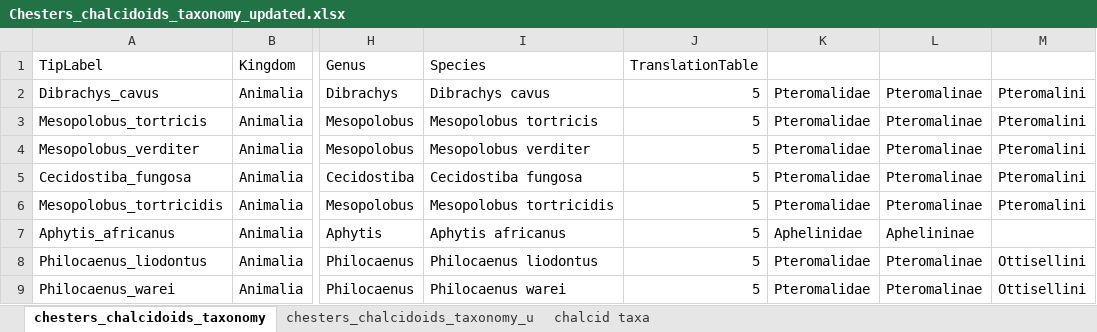
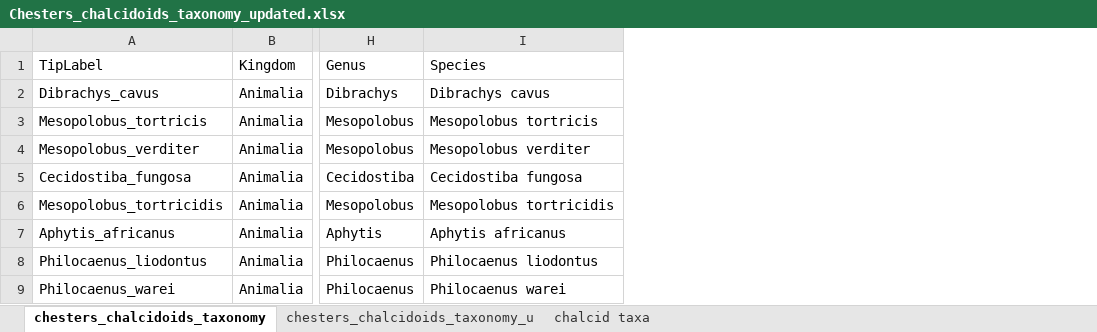
Before and after one commit to insect-biome-atlas/paper-mg-insects, an Excel workbook: source_data/Chesters_chalcidoids_taxonomy_updated.xlsx, sheet chesters_chalcidoids_taxonomy, drawn as a sheet; only a part is shown, gaps mark what is left out; values as stored, in another font and other column widths than the file's, no borders; the diff names each change by its address in the sheet, - before the commit and + after, or states it on an @@ line.

Commit message:
Updated chalcidoid taxonomy file

```diff
--- a/source_data/Chesters_chalcidoids_taxonomy_updated.xlsx (sheet chesters_chalcidoids_taxonomy)
+++ b/source_data/Chesters_chalcidoids_taxonomy_updated.xlsx (sheet chesters_chalcidoids_taxonomy)
-column J (TranslationTable), rows 2-9: all 5
-column K, rows 2-9: Pteromalidae | Pteromalidae | Pteromalidae | Pteromalidae | Pteromalidae | Aphelinidae | Pteromalidae | Pteromalidae
-column L, rows 2-9: Pteromalinae | Pteromalinae | Pteromalinae | Pteromalinae | Pteromalinae | Aphelininae | Pteromalinae | Pteromalinae
-column M, rows 2-9: Pteromalini | Pteromalini | Pteromalini | Pteromalini | Pteromalini |  | Ottisellini | Ottisellini
```
Also changed, not shown: sheet chesters_chalcidoids_taxonomy_u.
